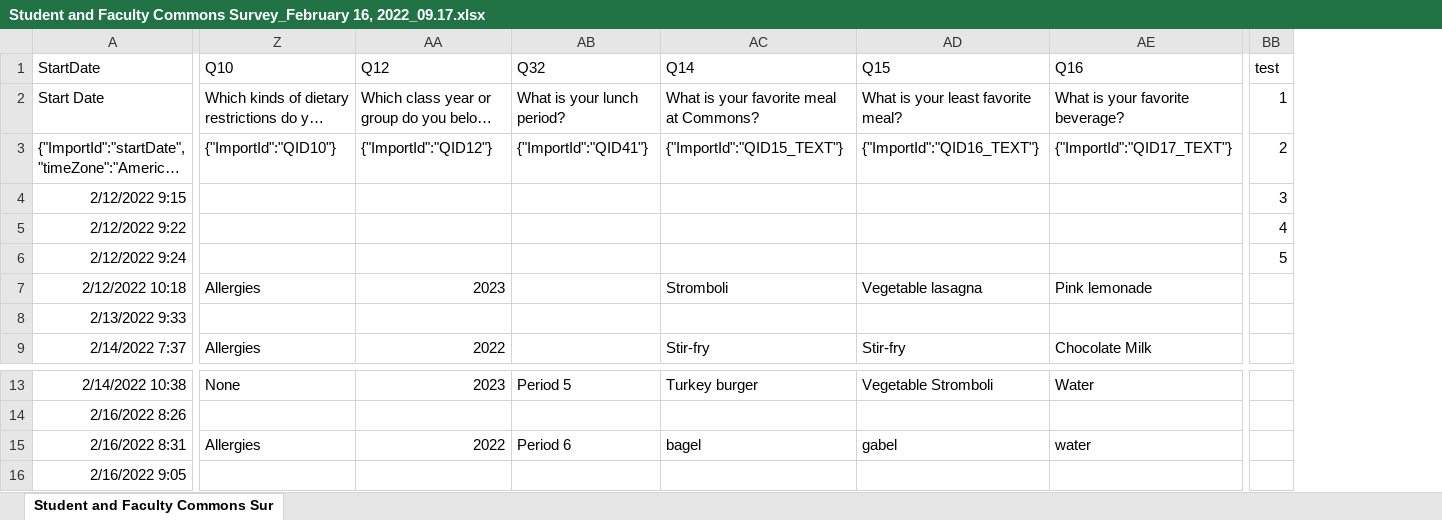
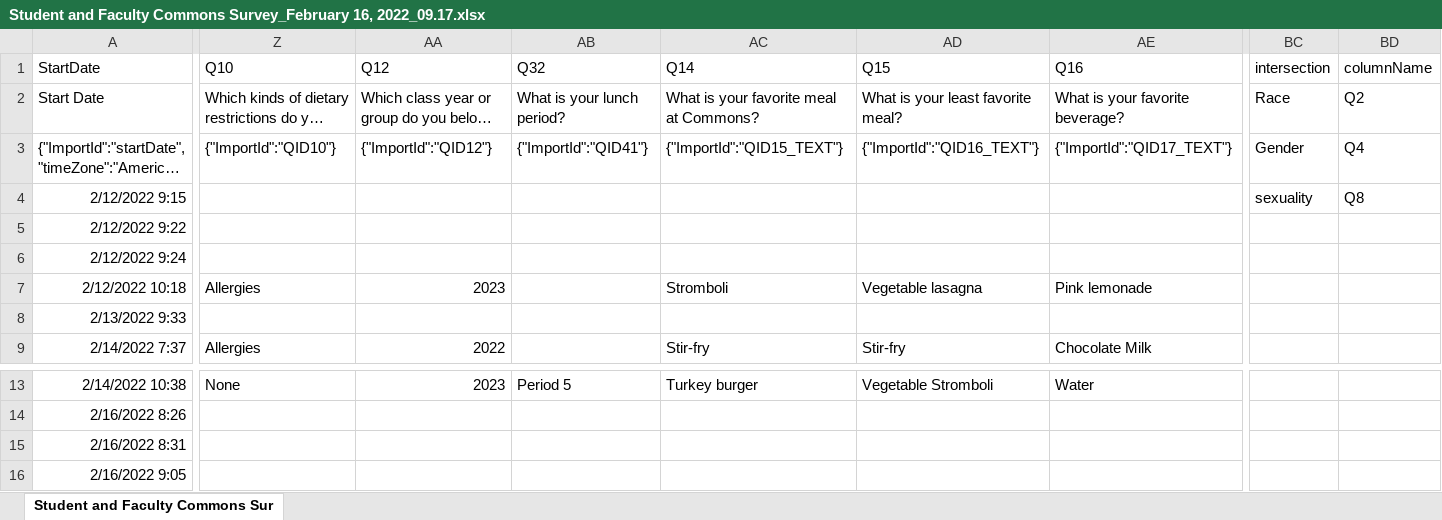
Before and after one commit to Brian-Masse/Commons-Data, an Excel workbook: data/Student and Faculty Commons Survey_February 16, 2022_09.17.xlsx, sheet Student and Faculty Commons Sur, drawn as a sheet; only a part is shown, gaps mark what is left out; long unchanged cells end in …; values as stored, in another font and other column widths than the file's, no borders; removed rows and columns are numbered as before the commit, all else as after; the diff covers the shown part only; the diff names each change by its address in the sheet, - before the commit and + after, or states it on an @@ line.

```diff
--- a/data/Student and Faculty Commons Survey_February 16, 2022_09.17.xlsx (sheet Student and Faculty Commons Sur)
+++ b/data/Student and Faculty Commons Survey_February 16, 2022_09.17.xlsx (sheet Student and Faculty Commons Sur)
-column BB (test), rows 2-6: 1 | 2 | 3 | 4 | 5
+column BC (intersection), rows 2-4: Race | Gender | sexuality
+column BD (columnName), rows 2-4: Q2 | Q4 | Q8
-Z15 (Q10): Allergies
+Z15 (Q10): (empty)
-AA15 (Q12): 2022
+AA15 (Q12): (empty)
-AB15 (Q32): Period 6
+AB15 (Q32): (empty)
-AC15 (Q14): bagel
+AC15 (Q14): (empty)
-AD15 (Q15): gabel
+AD15 (Q15): (empty)
-AE15 (Q16): water
+AE15 (Q16): (empty)
```
Also changed, not shown: 1 added column and 19 edited cells elsewhere in this sheet, 5 other files.
